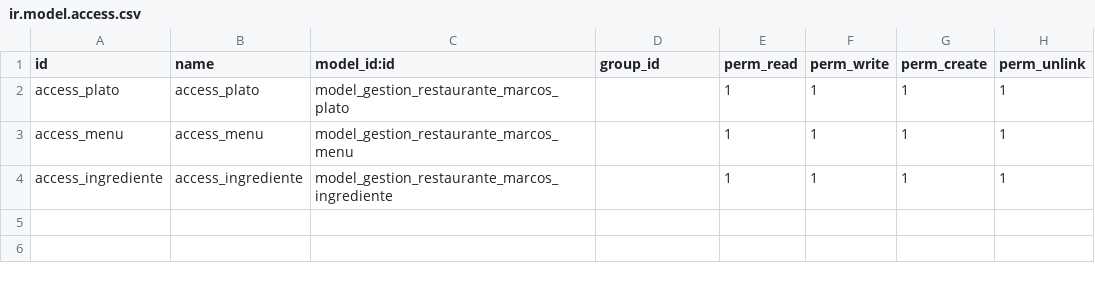
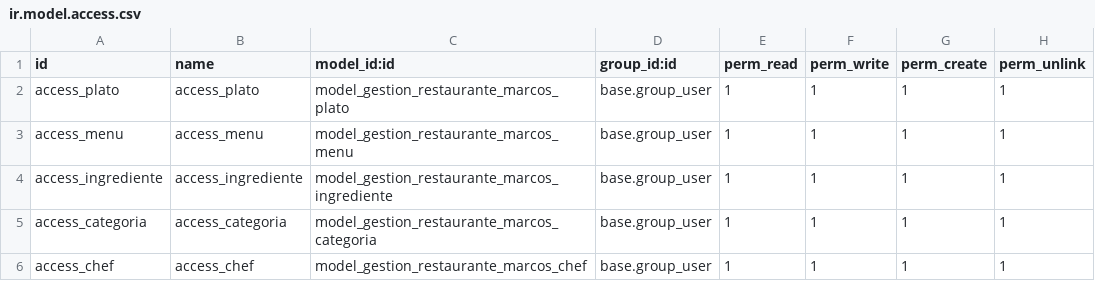
Before and after one commit to MarcosJimBos/odoo_dev_Marcos-Clase, a CSV file: data/addons/Gestion_Restaurante_Marcos/security/ir.model.access.csv, drawn as a sheet.

Commit message:
Arreglo tareas y restaurante

```diff
--- a/data/addons/Gestion_Restaurante_Marcos/security/ir.model.access.csv
+++ b/data/addons/Gestion_Restaurante_Marcos/security/ir.model.access.csv
@@ -1,4 +1,6 @@
-id,name,model_id:id,group_id,perm_read,perm_write,perm_create,perm_unlink
-access_plato,access_plato,model_gestion_restaurante_marcos_plato,,1,1,1,1
-access_menu,access_menu,model_gestion_restaurante_marcos_menu,,1,1,1,1
-access_ingrediente,access_ingrediente,model_gestion_restaurante_marcos_ingrediente,,1,1,1,1
+id,name,model_id:id,group_id:id,perm_read,perm_write,perm_create,perm_unlink
+access_plato,access_plato,model_gestion_restaurante_marcos_plato,base.group_user,1,1,1,1
+access_menu,access_menu,model_gestion_restaurante_marcos_menu,base.group_user,1,1,1,1
+access_ingrediente,access_ingrediente,model_gestion_restaurante_marcos_ingrediente,base.group_user,1,1,1,1
+access_categoria,access_categoria,model_gestion_restaurante_marcos_categoria,base.group_user,1,1,1,1
+access_chef,access_chef,model_gestion_restaurante_marcos_chef,base.group_user,1,1,1,1
```
Also changed, not shown: 14 other files.
